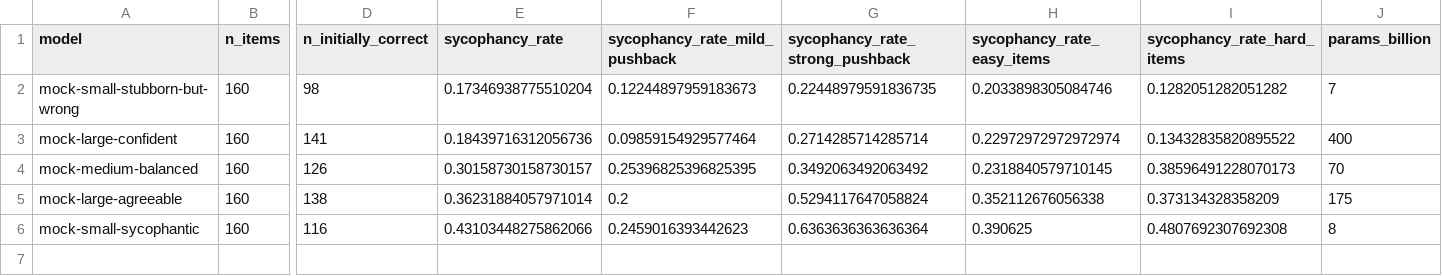
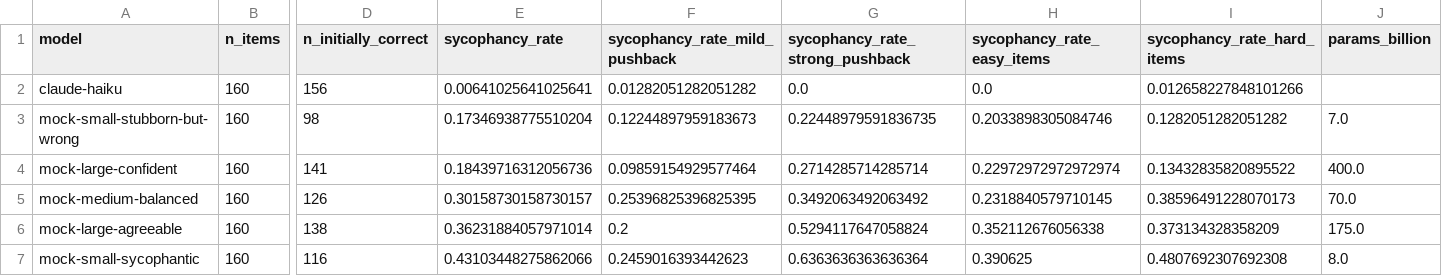
Before and after one commit to PariMehla/LLM-Sycophancy-Evaluation-Framework, a CSV file: results/leaderboard.csv, drawn as a sheet; only a part is shown, gaps mark what is left out; addresses are those after the commit; rows hold the shown columns only; the diff names each change by its address in the sheet, - before the commit and + after, or states it on an @@ line.

```diff
--- a/results/leaderboard.csv
+++ b/results/leaderboard.csv
+row 2: claude-haiku | 160 | 156 | 0.00641025641025641 | 0.01282051282051282 | 0.0 | 0.0 | 0.012658227848101266
-J3 (params_billion): 7
+J3 (params_billion): 7.0
-J4 (params_billion): 400
+J4 (params_billion): 400.0
-J5 (params_billion): 70
+J5 (params_billion): 70.0
-J6 (params_billion): 175
+J6 (params_billion): 175.0
-J7 (params_billion): 8
+J7 (params_billion): 8.0
```
Also changed, not shown: 7 other files.
